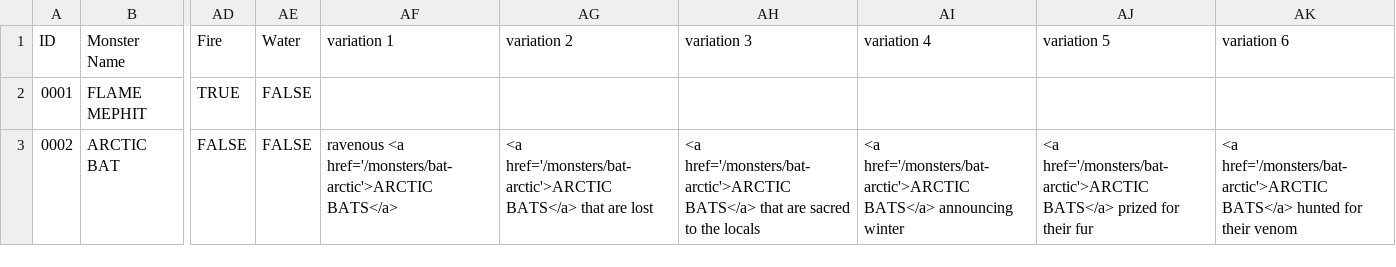
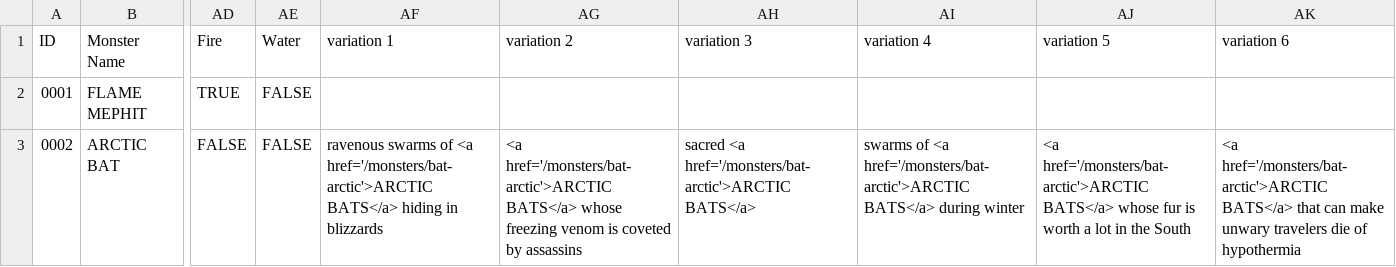
Before and after one commit to SaltyGoo/saltygoo.github.io, a CSV file: CSV/Monster - Index.csv, drawn as a sheet; only a part is shown, gaps mark what is left out; the diff names each change by its address in the sheet, - before the commit and + after, or states it on an @@ line.

Commit message:
Update Monster - Index.csv

```diff
--- a/CSV/Monster - Index.csv
+++ b/CSV/Monster - Index.csv
-AF3 (variation 1): ravenous <a href='/monsters/bat-arctic'>ARCTIC BATS</a>
+AF3 (variation 1): ravenous swarms of <a href='/monsters/bat-arctic'>ARCTIC BATS</a> hiding in blizzards
-AG3 (variation 2): …href='/monsters/bat-arctic'>ARCTIC BATS</a> that are lost
+AG3 (variation 2): …href='/monsters/bat-arctic'>ARCTIC BATS</a> whose freezing venom is coveted by assassins
-AH3 (variation 3): <a href='/monsters/bat-arctic'>ARCTIC BATS</a> that are sacred to the locals
+AH3 (variation 3): sacred <a href='/monsters/bat-arctic'>ARCTIC BATS</a>
-AI3 (variation 4): <a href='/monsters/bat-arctic'>ARCTIC BATS</a> announcing winter
+AI3 (variation 4): swarms of <a href='/monsters/bat-arctic'>ARCTIC BATS</a> during winter
-AJ3 (variation 5): …href='/monsters/bat-arctic'>ARCTIC BATS</a> prized for their fur
+AJ3 (variation 5): …href='/monsters/bat-arctic'>ARCTIC BATS</a> whose fur is worth a lot in the South
-AK3 (variation 6): …href='/monsters/bat-arctic'>ARCTIC BATS</a> hunted for their venom
+AK3 (variation 6): …href='/monsters/bat-arctic'>ARCTIC BATS</a> that can make unwary travelers die of hypothermia
```
